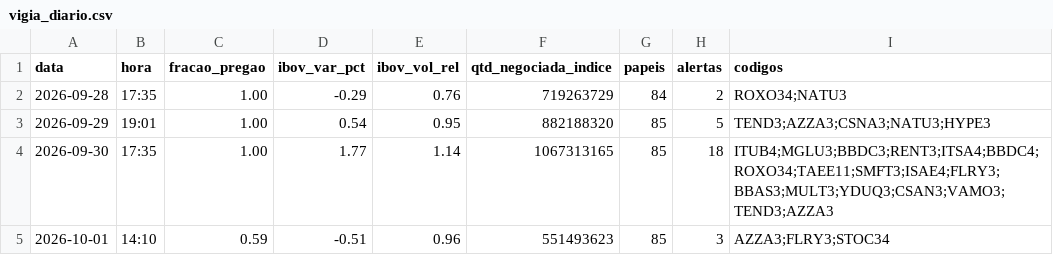
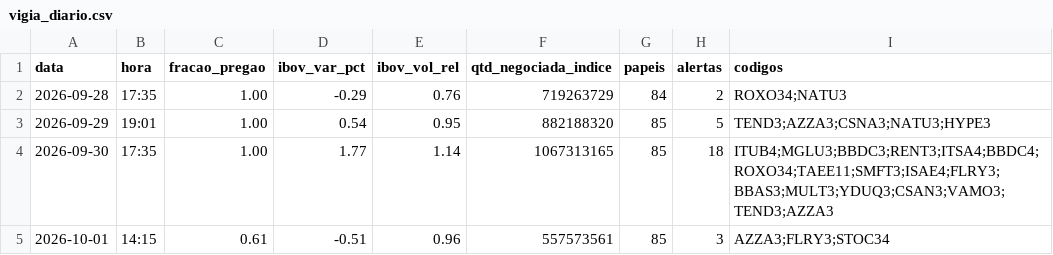
Before and after one commit to rlavourinha/monitor-cobertura, a CSV file: data/vigia_diario.csv, drawn as a sheet.

Commit message:
vigia: alertas em tempo real 2026-10-01 14:15

```diff
--- a/data/vigia_diario.csv
+++ b/data/vigia_diario.csv
@@ -4,2 +4,2 @@ data,hora,fracao_pregao,ibov_var_pct,ibov_vol_rel,qtd_negociada_indice,papeis,al
 2026-09-30,17:35,1.00,1.77,1.14,1067313165,85,18,ITUB4;MGLU3;BBDC3;RENT3;ITSA4;BBDC4;ROXO34;TAEE11;SMFT3;ISAE4;FLRY3;BBAS3;MULT3;YDUQ3;CSAN3;VAMO3;TEND3;AZZA3
-2026-10-01,14:10,0.59,-0.51,0.96,551493623,85,3,AZZA3;FLRY3;STOC34
+2026-10-01,14:15,0.61,-0.51,0.96,557573561,85,3,AZZA3;FLRY3;STOC34
```
Also changed, not shown: 4 other files.
